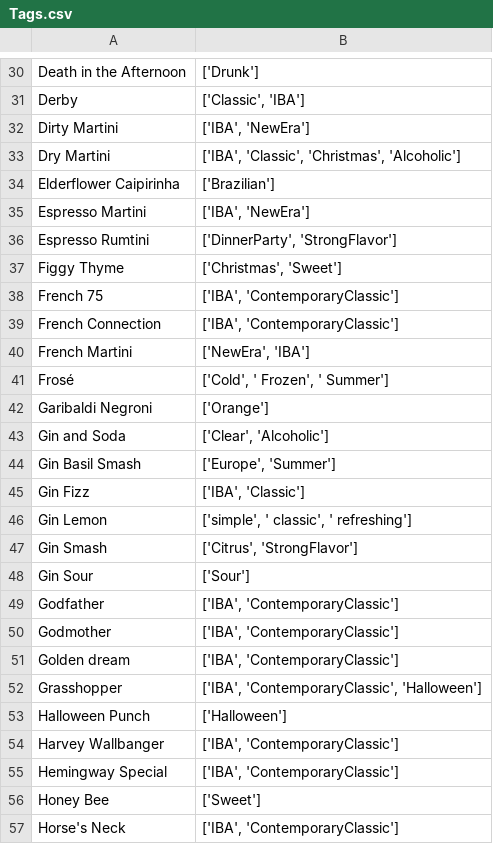
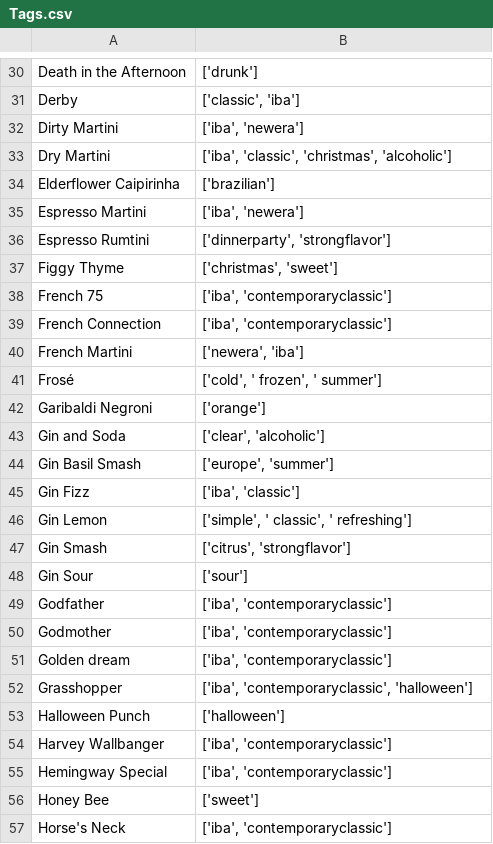
Before and after one commit to Cruedy/Cockathon, a CSV file: Tags.csv, drawn as a sheet; only a part is shown, gaps mark what is left out; the diff covers the shown part only; the diff names each change by its address in the sheet, - before the commit and + after, or states it on an @@ line.

```diff
--- a/Tags.csv
+++ b/Tags.csv
-B30: ['Drunk']
+B30: ['drunk']
-B31: ['Classic', 'IBA']
+B31: ['classic', 'iba']
-B32: ['IBA', 'NewEra']
+B32: ['iba', 'newera']
-B33: ['IBA', 'Classic', 'Christmas', 'Alcoholic']
+B33: ['iba', 'classic', 'christmas', 'alcoholic']
-B34: ['Brazilian']
+B34: ['brazilian']
-B35: ['IBA', 'NewEra']
+B35: ['iba', 'newera']
-B36: ['DinnerParty', 'StrongFlavor']
+B36: ['dinnerparty', 'strongflavor']
-B37: ['Christmas', 'Sweet']
+B37: ['christmas', 'sweet']
-B38:B39: ['IBA', 'ContemporaryClassic']
+B38:B39: ['iba', 'contemporaryclassic']
-B40: ['NewEra', 'IBA']
+B40: ['newera', 'iba']
-B41: ['Cold', ' Frozen', ' Summer']
+B41: ['cold', ' frozen', ' summer']
-B42: ['Orange']
+B42: ['orange']
-B43: ['Clear', 'Alcoholic']
+B43: ['clear', 'alcoholic']
-B44: ['Europe', 'Summer']
+B44: ['europe', 'summer']
-B45: ['IBA', 'Classic']
+B45: ['iba', 'classic']
-B47: ['Citrus', 'StrongFlavor']
+B47: ['citrus', 'strongflavor']
-B48: ['Sour']
+B48: ['sour']
-B49:B51: ['IBA', 'ContemporaryClassic']
+B49:B51: ['iba', 'contemporaryclassic']
-B52: ['IBA', 'ContemporaryClassic', 'Halloween']
+B52: ['iba', 'contemporaryclassic', 'halloween']
-B53: ['Halloween']
+B53: ['halloween']
-B54:B55: ['IBA', 'ContemporaryClassic']
+B54:B55: ['iba', 'contemporaryclassic']
-B56: ['Sweet']
+B56: ['sweet']
-B57: ['IBA', 'ContemporaryClassic']
+B57: ['iba', 'contemporaryclassic']
```
Also changed, not shown: 95 edited cells elsewhere in this file, 9 other files.
